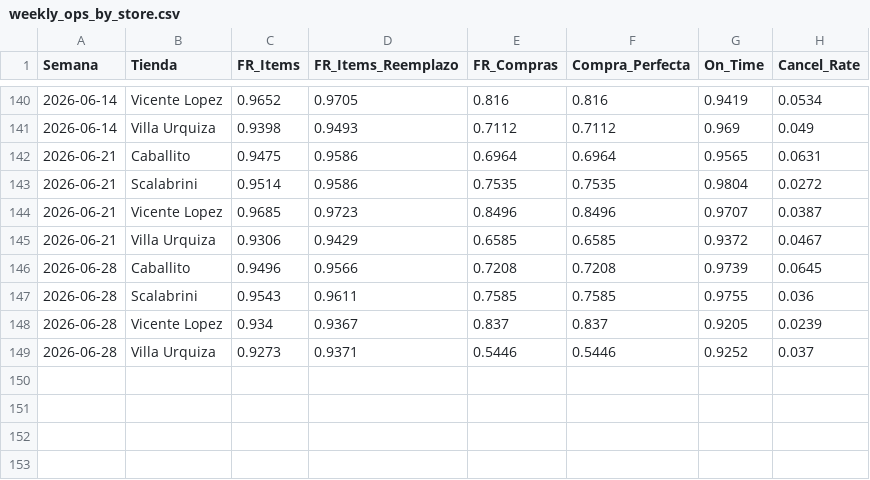
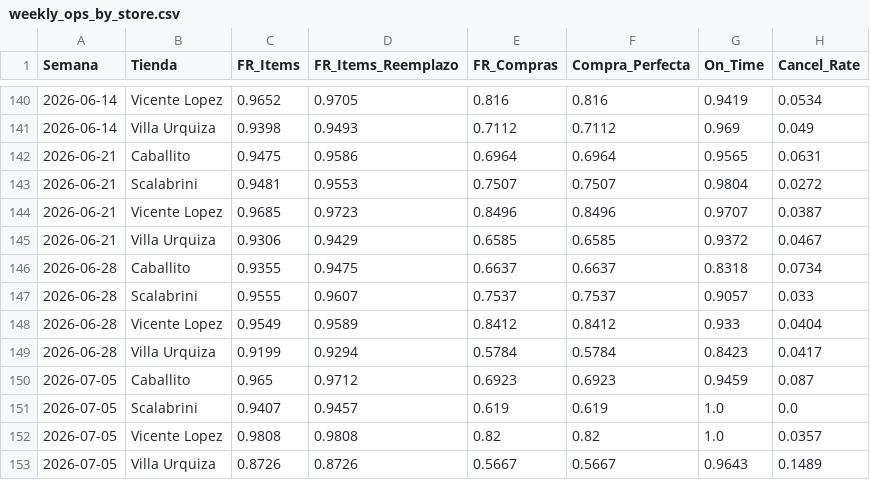
Before and after one commit to santiagorioboo-hub/proximity-groceries-scorecard, a CSV file: weekly_ops_by_store.csv, drawn as a sheet; only a part is shown, gaps mark what is left out.

```diff
--- a/weekly_ops_by_store.csv
+++ b/weekly_ops_by_store.csv
@@ -142,8 +142,12 @@ Semana,Tienda,FR_Items,FR_Items_Reemplazo,FR_Compras,Compra_Perfecta,On_Time,Can
 2026-06-21,Caballito,0.9475,0.9586,0.6964,0.6964,0.9565,0.0631
-2026-06-21,Scalabrini,0.9514,0.9586,0.7535,0.7535,0.9804,0.0272
+2026-06-21,Scalabrini,0.9481,0.9553,0.7507,0.7507,0.9804,0.0272
 2026-06-21,Vicente Lopez,0.9685,0.9723,0.8496,0.8496,0.9707,0.0387
 2026-06-21,Villa Urquiza,0.9306,0.9429,0.6585,0.6585,0.9372,0.0467
-2026-06-28,Caballito,0.9496,0.9566,0.7208,0.7208,0.9739,0.0645
-2026-06-28,Scalabrini,0.9543,0.9611,0.7585,0.7585,0.9755,0.036
-2026-06-28,Vicente Lopez,0.934,0.9367,0.837,0.837,0.9205,0.0239
-2026-06-28,Villa Urquiza,0.9273,0.9371,0.5446,0.5446,0.9252,0.037
+2026-06-28,Caballito,0.9355,0.9475,0.6637,0.6637,0.8318,0.0734
+2026-06-28,Scalabrini,0.9555,0.9607,0.7537,0.7537,0.9057,0.033
+2026-06-28,Vicente Lopez,0.9549,0.9589,0.8412,0.8412,0.933,0.0404
+2026-06-28,Villa Urquiza,0.9199,0.9294,0.5784,0.5784,0.8423,0.0417
+2026-07-05,Caballito,0.965,0.9712,0.6923,0.6923,0.9459,0.087
+2026-07-05,Scalabrini,0.9407,0.9457,0.619,0.619,1.0,0.0
+2026-07-05,Vicente Lopez,0.9808,0.9808,0.82,0.82,1.0,0.0357
+2026-07-05,Villa Urquiza,0.8726,0.8726,0.5667,0.5667,0.9643,0.1489
```
Also changed, not shown: cx_claims_raw.csv, daily_by_store.csv, 18 other files.
